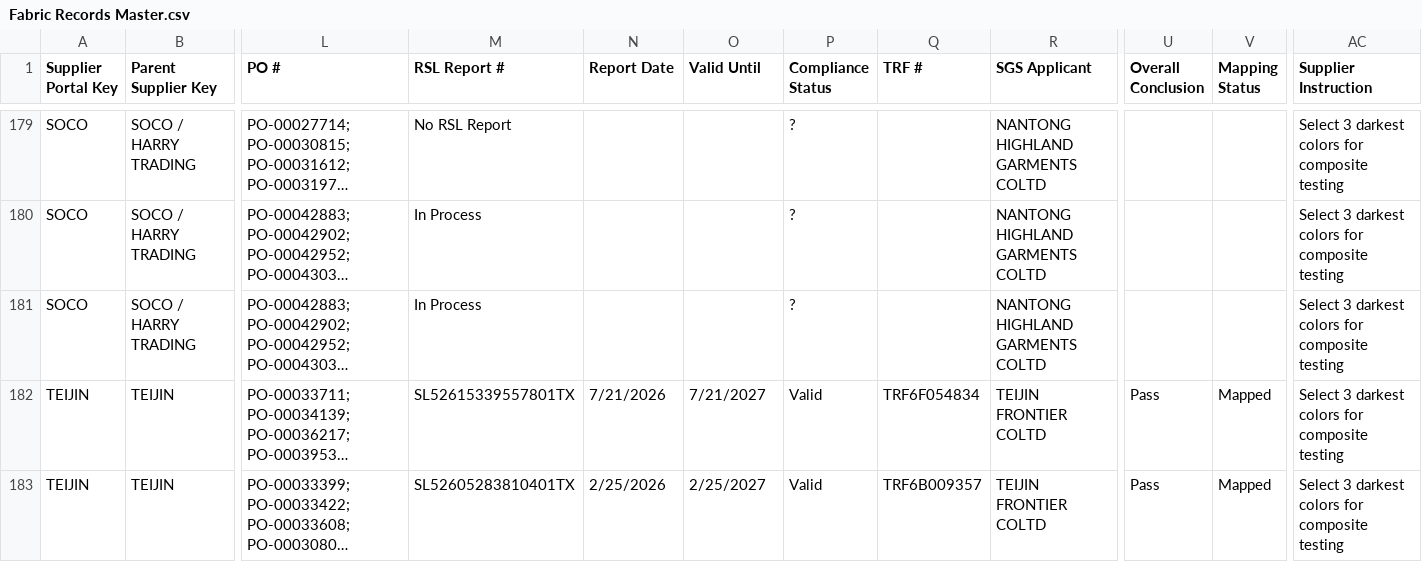
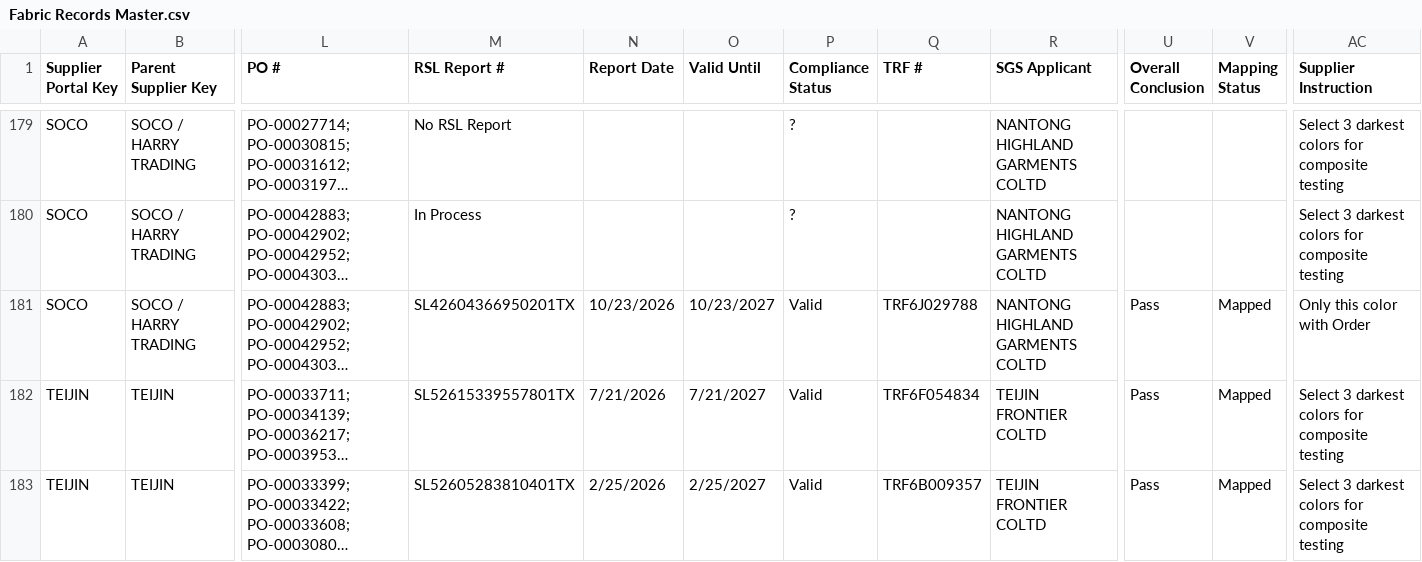
Before and after one commit to chihyang1/vuori-compliance-dashboard, a CSV file: Fabric Records Master.csv, drawn as a sheet; only a part is shown, gaps mark what is left out; long unchanged cells end in …; the diff names each change by its address in the sheet, - before the commit and + after, or states it on an @@ line.

Commit message:
Add files via upload

```diff
--- a/Fabric Records Master.csv
+++ b/Fabric Records Master.csv
-M181 (RSL Report #): In Process
+M181 (RSL Report #): SL42604366950201TX
-N181 (Report Date): (empty)
+N181 (Report Date): 10/23/2026
-O181 (Valid Until): (empty)
+O181 (Valid Until): 10/23/2027
-P181 (Compliance Status): ?
+P181 (Compliance Status): Valid
-Q181 (TRF #): (empty)
+Q181 (TRF #): TRF6J029788
-U181 (Overall Conclusion): (empty)
+U181 (Overall Conclusion): Pass
-V181 (Mapping Status): (empty)
+V181 (Mapping Status): Mapped
-AC181 (Supplier Instruction): Select 3 darkest colors for composite testing
+AC181 (Supplier Instruction): Only this color with Order
```
